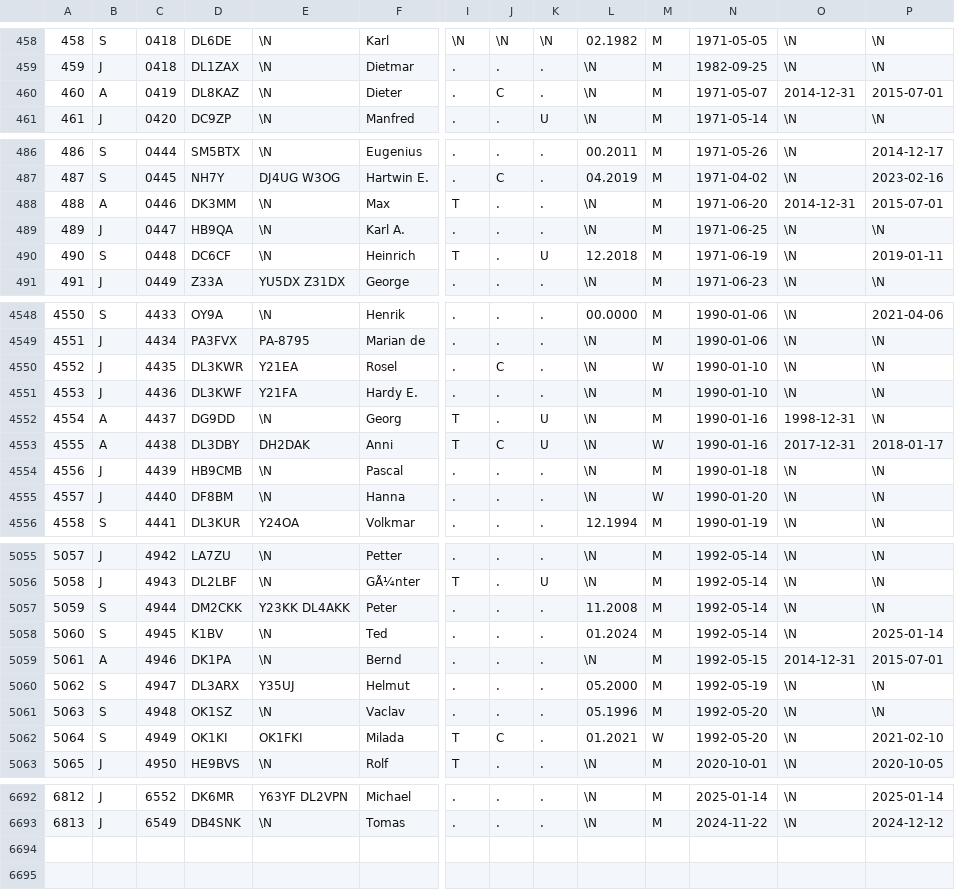
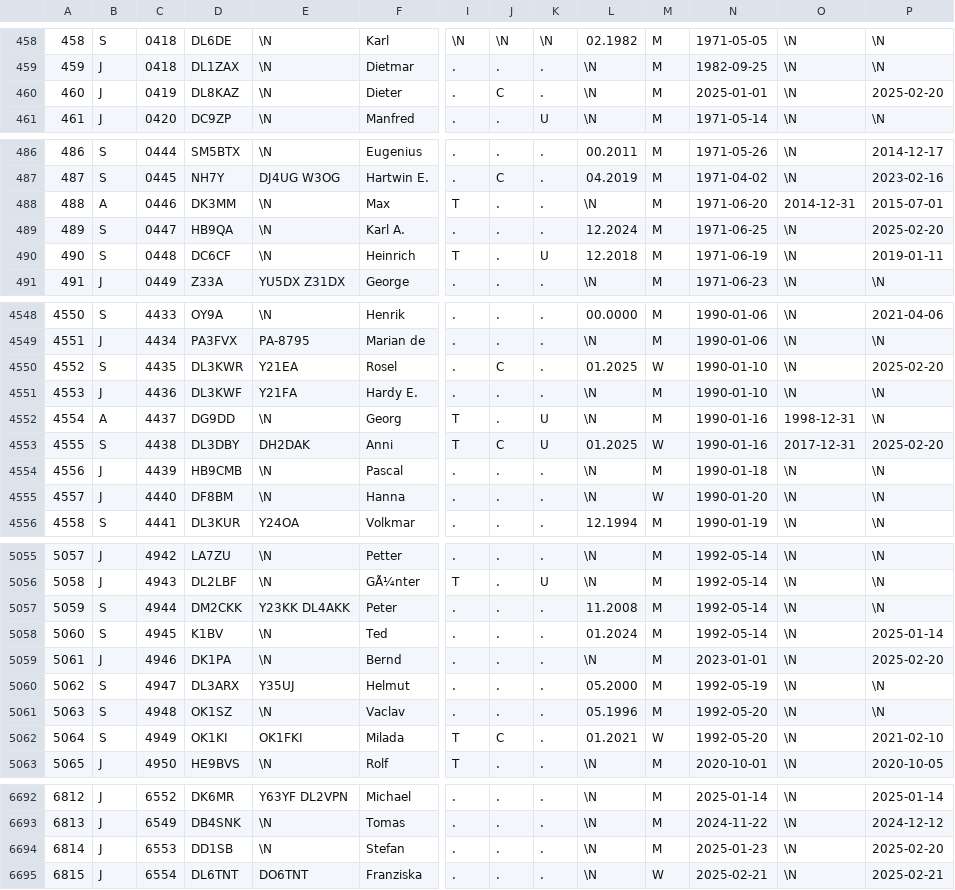
Before and after one commit to bjornekelund/dxlog, a CSV file: dig/DIGLISTE.csv, drawn as a sheet; only a part is shown, gaps mark what is left out; rows hold the shown columns only; the diff covers the shown part only; the diff names each change by its address in the sheet, - before the commit and + after, or states it on an @@ line.

```diff
--- a/dig/DIGLISTE.csv
+++ b/dig/DIGLISTE.csv
-B460: A
+B460: J
-N460: 1971-05-07
+N460: 2025-01-01
-O460: 2014-12-31
+O460: \N
-P460: 2015-07-01
+P460: 2025-02-20
-B489: J
+B489: S
-L489: \N
+L489: 12.2024
-P489: \N
+P489: 2025-02-20
-B4550: J
+B4550: S
-L4550: \N
+L4550: 01.2025
-P4550: \N
+P4550: 2025-02-20
-B4553: A
+B4553: S
-L4553: \N
+L4553: 01.2025
-P4553: 2018-01-17
+P4553: 2025-02-20
-B5059: A
+B5059: J
-N5059: 1992-05-15
+N5059: 2023-01-01
-O5059: 2014-12-31
+O5059: \N
-P5059: 2015-07-01
+P5059: 2025-02-20
+row 6694: 6814 | J | 6553 | DD1SB | \N | Stefan | . | . | . | \N | M | 2025-01-23 | \N | 2025-02-20
+row 6695: 6815 | J | 6554 | DL6TNT | DO6TNT | Franziska | . | . | . | \N | W | 2025-02-21 | \N | 2025-02-21
```
Also changed, not shown: 38 edited cells elsewhere in this file, 35 other files.
